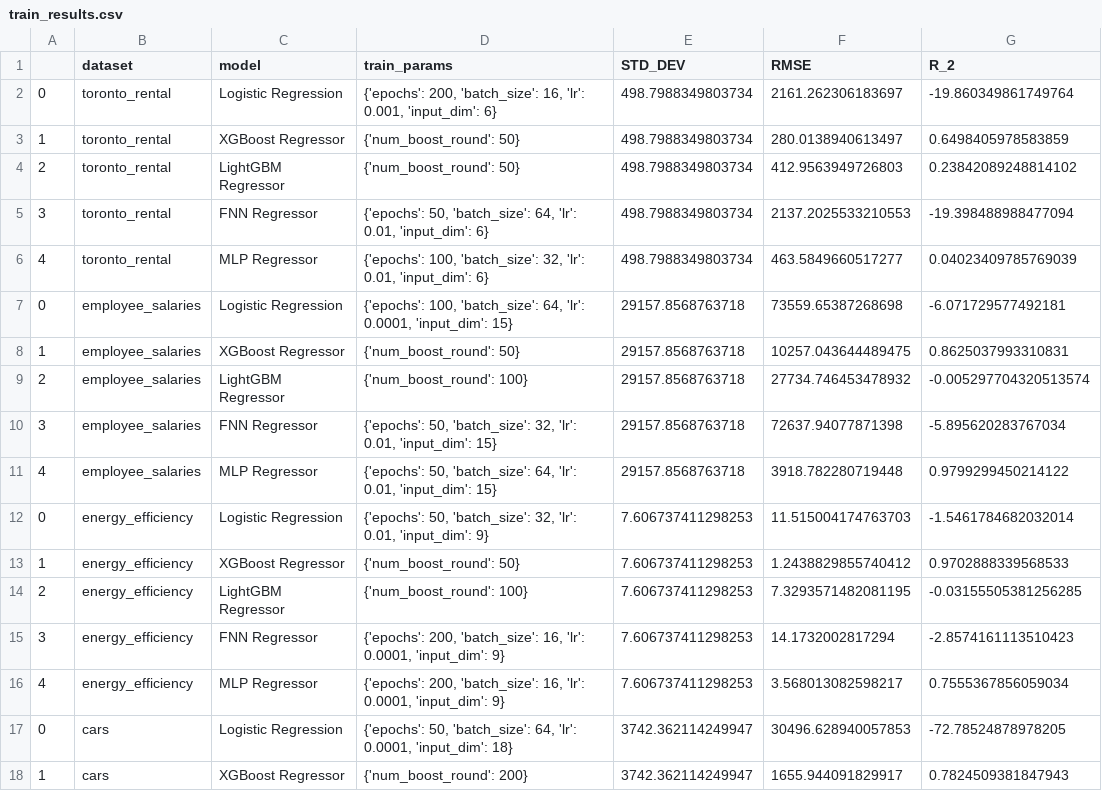
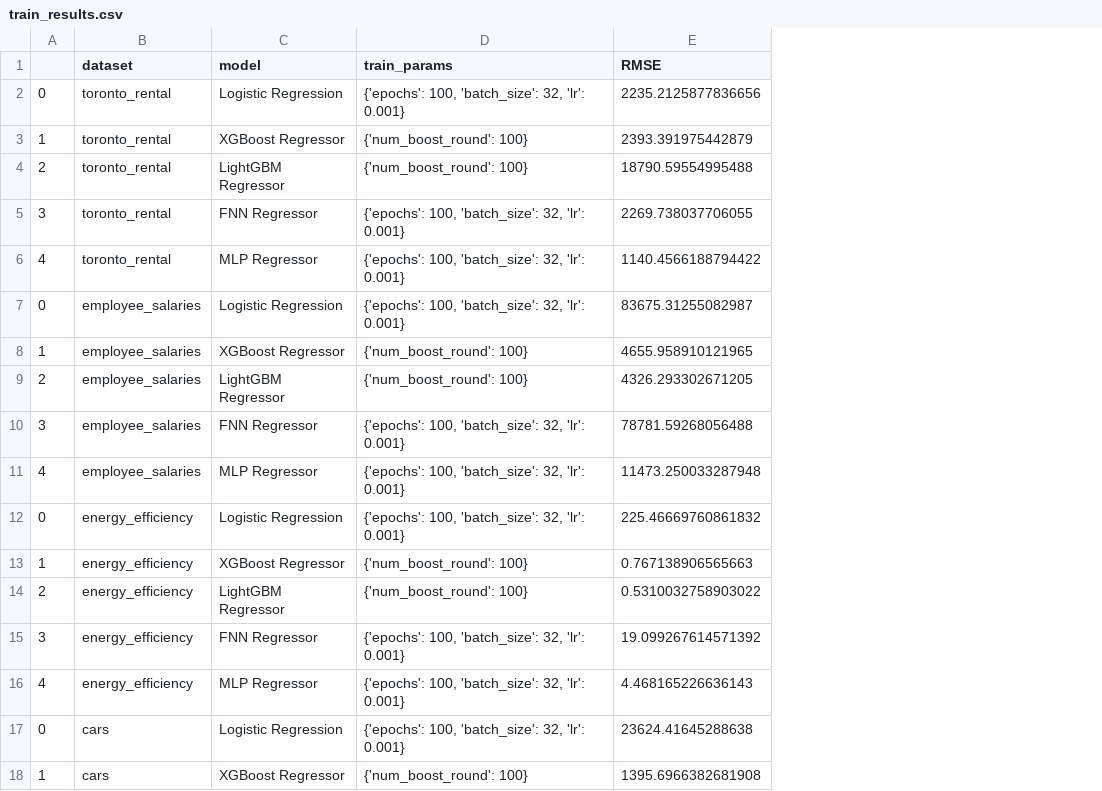
Before and after one commit to zGabor2001/ML, a CSV file: train_results.csv, drawn as a sheet; only a part is shown; removed rows and columns are numbered as before the commit, all else as after; the diff covers the shown part only; the diff names each change by its address in the sheet, - before the commit and + after, or states it on an @@ line.

Commit message:
Revert "Merge pull request #9 from zGabor2001/sim_ann_train"
This reverts commit 29bfe40c7614e2055175dff0833c770e9775ca13, reversing
changes made to 082e472e8716995fb17f528b87e5a11b12b52c55.

```diff
--- a/train_results.csv
+++ b/train_results.csv
-column E (STD_DEV), rows 2-18: 498.7988349803734 | 498.7988349803734 | 498.7988349803734 | 498.7988349803734 | 498.7988349803734 | 29157.8568763718 | 29157.8568763718 | 29157.8568763718 | 29157.8568763718 | 29157.8568763718 | 7.606737411298253 | 7.606737411298253 | 7.606737411298253 | 7.606737411298253 | 7.606737411298253 | 3742.362114249947 | 3742.362114249947
-column G (R_2), rows 2-18: -19.860349861749764 | 0.6498405978583859 | 0.23842089248814102 | -19.398488988477094 | 0.04023409785769039 | -6.071729577492181 | 0.8625037993310831 | -0.005297704320513574 | -5.895620283767034 | 0.9799299450214122 | -1.5461784682032014 | 0.9702888339568533 | -0.03155505381256285 | -2.8574161113510423 | 0.7555367856059034 | -72.78524878978205 | 0.7824509381847943
-D2 (train_params): {'epochs': 200, 'batch_size': 16, 'lr': 0.001, 'input_dim': 6}
+D2 (train_params): {'epochs': 100, 'batch_size': 32, 'lr': 0.001}
-E2 (RMSE): 2161.262306183697
+E2 (RMSE): 2235.2125877836656
-D3:D4 (train_params): {'num_boost_round': 50}
+D3:D4 (train_params): {'num_boost_round': 100}
-E3 (RMSE): 280.0138940613497
+E3 (RMSE): 2393.391975442879
-E4 (RMSE): 412.9563949726803
+E4 (RMSE): 18790.59554995488
-D5 (train_params): {'epochs': 50, 'batch_size': 64, 'lr': 0.01, 'input_dim': 6}
+D5 (train_params): {'epochs': 100, 'batch_size': 32, 'lr': 0.001}
-E5 (RMSE): 2137.2025533210553
+E5 (RMSE): 2269.738037706055
-D6 (train_params): …32, 'lr': 0.01, 'input_dim': 6}
+D6 (train_params): …32, 'lr': 0.001}
-E6 (RMSE): 463.5849660517277
+E6 (RMSE): 1140.4566188794422
-D7 (train_params): …100, 'batch_size': 64, 'lr': 0.0001, 'input_dim': 15}
+D7 (train_params): …100, 'batch_size': 32, 'lr': 0.001}
-E7 (RMSE): 73559.65387268698
+E7 (RMSE): 83675.31255082987
-D8 (train_params): {'num_boost_round': 50}
+D8 (train_params): {'num_boost_round': 100}
-E8 (RMSE): 10257.043644489475
+E8 (RMSE): 4655.958910121965
-E9 (RMSE): 27734.746453478932
+E9 (RMSE): 4326.293302671205
-D10 (train_params): {'epochs': 50, 'batch_size': 32, 'lr': 0.01, 'input_dim': 15}
+D10 (train_params): {'epochs': 100, 'batch_size': 32, 'lr': 0.001}
-E10 (RMSE): 72637.94077871398
+E10 (RMSE): 78781.59268056488
-D11 (train_params): {'epochs': 50, 'batch_size': 64, 'lr': 0.01, 'input_dim': 15}
+D11 (train_params): {'epochs': 100, 'batch_size': 32, 'lr': 0.001}
-E11 (RMSE): 3918.782280719448
+E11 (RMSE): 11473.250033287948
-D12 (train_params): {'epochs': 50, 'batch_size': 32, 'lr': 0.01, 'input_dim': 9}
+D12 (train_params): {'epochs': 100, 'batch_size': 32, 'lr': 0.001}
-E12 (RMSE): 11.515004174763703
+E12 (RMSE): 225.46669760861832
-D13 (train_params): {'num_boost_round': 50}
+D13 (train_params): {'num_boost_round': 100}
-E13 (RMSE): 1.2438829855740412
+E13 (RMSE): 0.767138906565663
-E14 (RMSE): 7.3293571482081195
+E14 (RMSE): 0.5310032758903022
-D15:D16 (train_params): {'epochs': 200, 'batch_size': 16, 'lr': 0.0001, 'input_dim': 9}
+D15:D16 (train_params): {'epochs': 100, 'batch_size': 32, 'lr': 0.001}
-E15 (RMSE): 14.1732002817294
+E15 (RMSE): 19.099267614571392
-E16 (RMSE): 3.568013082598217
+E16 (RMSE): 4.468165226636143
-D17 (train_params): {'epochs': 50, 'batch_size': 64, 'lr': 0.0001, 'input_dim': 18}
+D17 (train_params): {'epochs': 100, 'batch_size': 32, 'lr': 0.001}
-E17 (RMSE): 30496.628940057853
+E17 (RMSE): 23624.41645288638
-D18 (train_params): {'num_boost_round': 200}
+D18 (train_params): {'num_boost_round': 100}
-E18 (RMSE): 1655.944091829917
+E18 (RMSE): 1395.6966382681908
```
Also changed, not shown: 6 edited cells elsewhere in this file, 15 other files.
